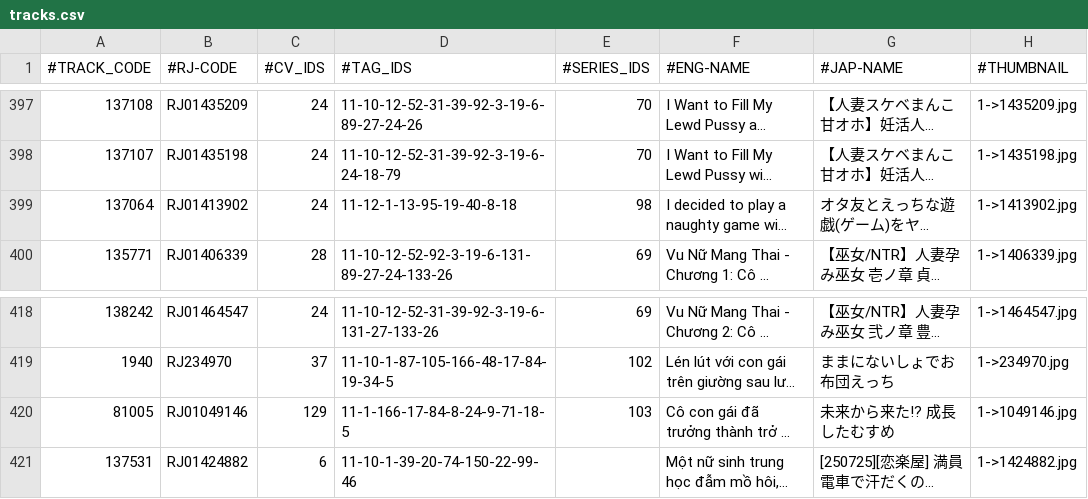
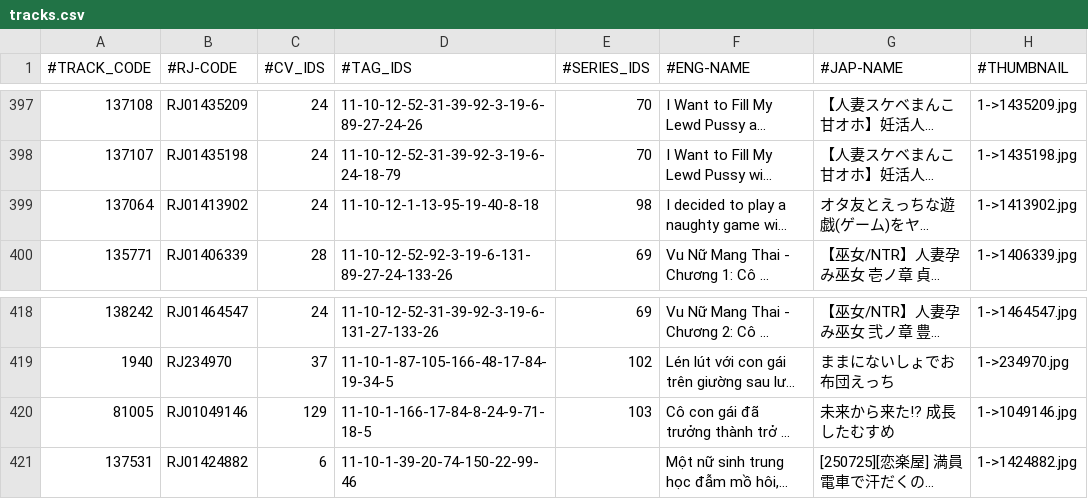
Before and after one commit to nguyenHoangDung0504/na-v3, a CSV file: @resources/databases/s1/tracks.csv, drawn as a sheet; only a part is shown, gaps mark what is left out; long unchanged cells end in …; the diff covers the shown part only; the diff names each change by its address in the sheet, - before the commit and + after, or states it on an @@ line.

```diff
--- a/@resources/databases/s1/tracks.csv
+++ b/@resources/databases/s1/tracks.csv
-D399 (#TAG_IDS): 11-12-1-13-95-19-40-8-18
+D399 (#TAG_IDS): 11-10-12-1-13-95-19-40-8-18
-D420 (#TAG_IDS): 11-1-166-17-84-8-24-9-71-18-5
+D420 (#TAG_IDS): 11-10-1-166-17-84-8-24-9-71-18-5
```
Also changed, not shown: 5 edited cells elsewhere in this file, @resources/databases/s1/tag.csv, 16 other files.
